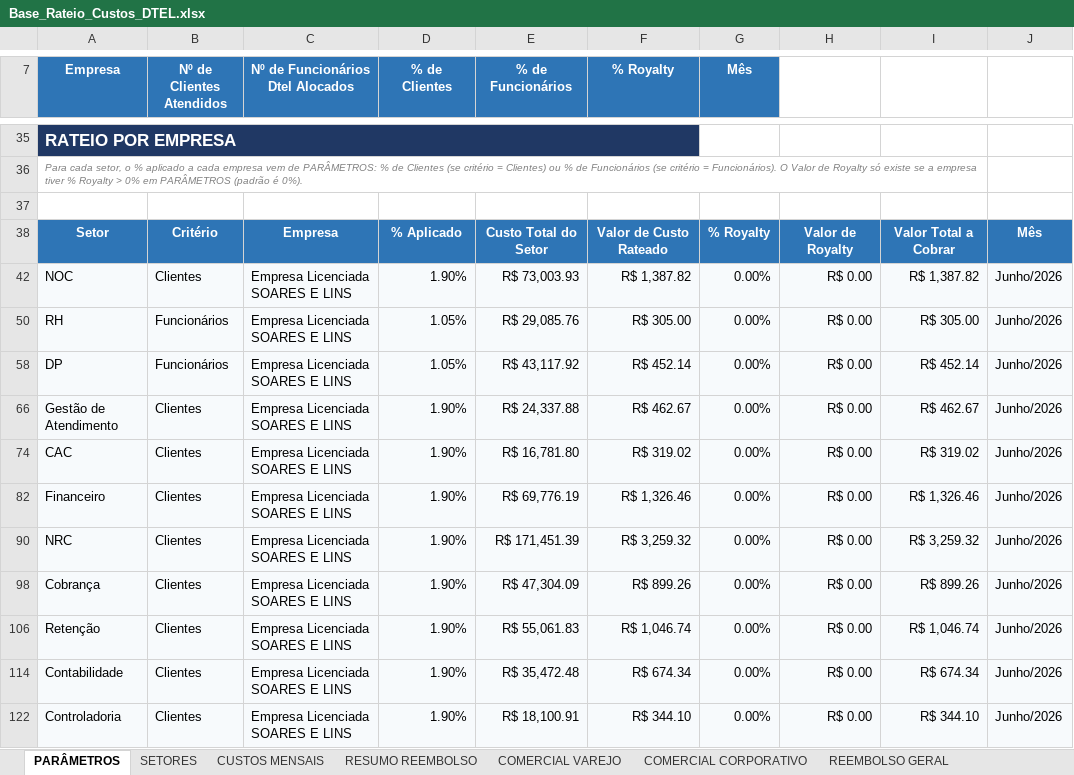
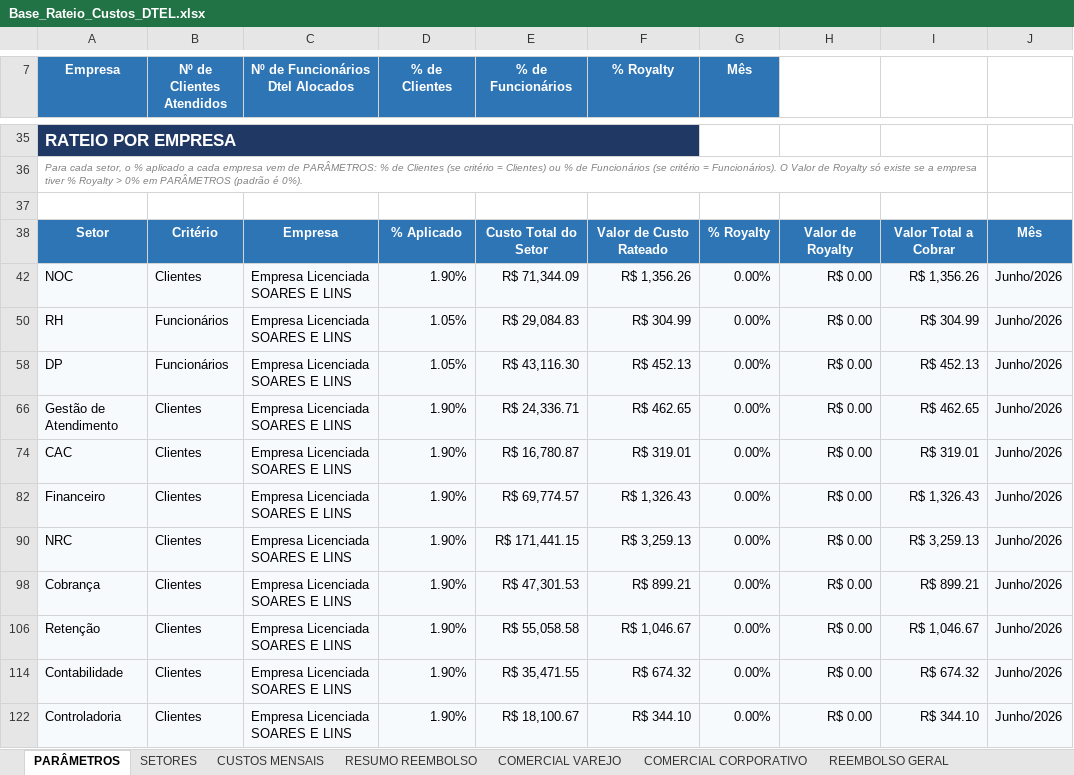
Before and after one commit to Deboradtelelecom/Base-dos-setores, an Excel workbook: dados-mensais/Base_Rateio_Custos_DTEL.xlsx, sheet PARÂMETROS, drawn as a sheet; only a part is shown, gaps mark what is left out; values as stored, in another font and other column widths than the file's, no borders; charts and pictures not drawn; the diff covers the shown part only; the diff names each change by its address in the sheet, - before the commit and + after, or states it on an @@ line.

Commit message:
Publicação automática — 28/08/2026, 11:29:56

```diff
--- a/dados-mensais/Base_Rateio_Custos_DTEL.xlsx (sheet PARÂMETROS)
+++ b/dados-mensais/Base_Rateio_Custos_DTEL.xlsx (sheet PARÂMETROS)
-E42 (% de Funcionários): R$ 73,003.93
+E42 (% de Funcionários): R$ 71,344.09
-F42 (% Royalty): R$ 1,387.82
+F42 (% Royalty): R$ 1,356.26
-I42: R$ 1,387.82
+I42: R$ 1,356.26
-E50 (% de Funcionários): R$ 29,085.76
+E50 (% de Funcionários): R$ 29,084.83
-F50 (% Royalty): R$ 305.00
+F50 (% Royalty): R$ 304.99
-I50: R$ 305.00
+I50: R$ 304.99
-E58 (% de Funcionários): R$ 43,117.92
+E58 (% de Funcionários): R$ 43,116.30
-F58 (% Royalty): R$ 452.14
+F58 (% Royalty): R$ 452.13
-I58: R$ 452.14
+I58: R$ 452.13
-E66 (% de Funcionários): R$ 24,337.88
+E66 (% de Funcionários): R$ 24,336.71
-F66 (% Royalty): R$ 462.67
+F66 (% Royalty): R$ 462.65
-I66: R$ 462.67
+I66: R$ 462.65
-E74 (% de Funcionários): R$ 16,781.80
+E74 (% de Funcionários): R$ 16,780.87
-F74 (% Royalty): R$ 319.02
+F74 (% Royalty): R$ 319.01
-I74: R$ 319.02
+I74: R$ 319.01
-E82 (% de Funcionários): R$ 69,776.19
+E82 (% de Funcionários): R$ 69,774.57
-F82 (% Royalty): R$ 1,326.46
+F82 (% Royalty): R$ 1,326.43
-I82: R$ 1,326.46
+I82: R$ 1,326.43
-E90 (% de Funcionários): R$ 171,451.39
+E90 (% de Funcionários): R$ 171,441.15
-F90 (% Royalty): R$ 3,259.32
+F90 (% Royalty): R$ 3,259.13
-I90: R$ 3,259.32
+I90: R$ 3,259.13
-E98 (% de Funcionários): R$ 47,304.09
+E98 (% de Funcionários): R$ 47,301.53
-F98 (% Royalty): R$ 899.26
+F98 (% Royalty): R$ 899.21
-I98: R$ 899.26
+I98: R$ 899.21
-E106 (% de Funcionários): R$ 55,061.83
+E106 (% de Funcionários): R$ 55,058.58
-F106 (% Royalty): R$ 1,046.74
+F106 (% Royalty): R$ 1,046.67
-I106: R$ 1,046.74
+I106: R$ 1,046.67
-E114 (% de Funcionários): R$ 35,472.48
+E114 (% de Funcionários): R$ 35,471.55
-F114 (% Royalty): R$ 674.34
+F114 (% Royalty): R$ 674.32
-I114: R$ 674.34
+I114: R$ 674.32
-E122 (% de Funcionários): R$ 18,100.91
+E122 (% de Funcionários): R$ 18,100.67
```
Also changed, not shown: 477 edited cells elsewhere in this sheet, sheet CUSTOS MENSAIS, sheet SETORES, sheet RESUMO REEMBOLSO, sheet COMERCIAL CORPORATIVO, formulas that keep their value, hidden cells.
